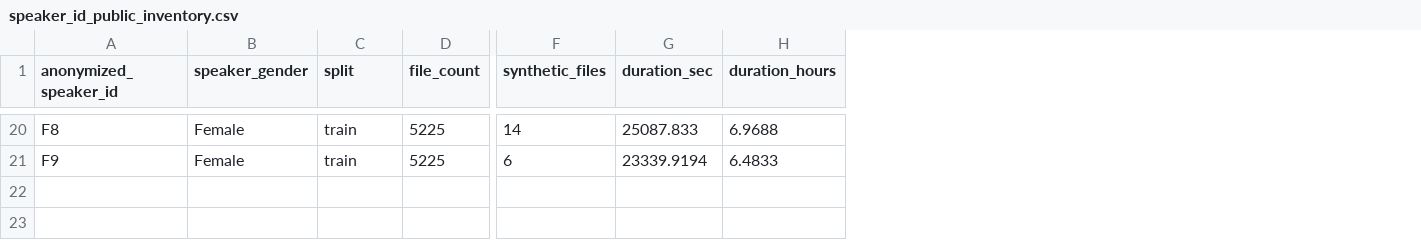
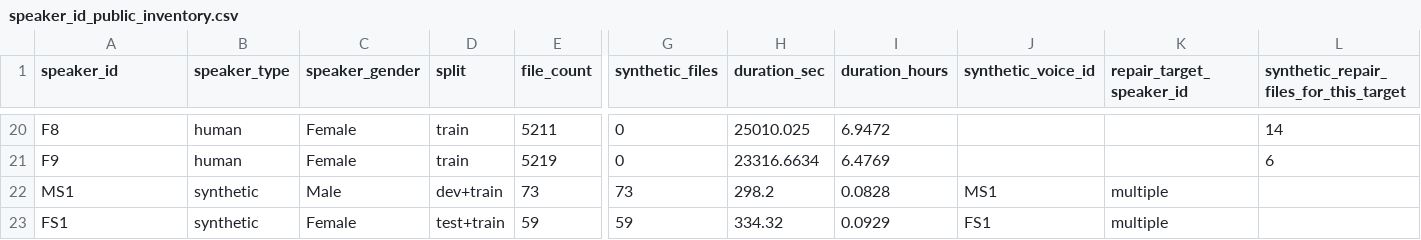
Before and after one commit to RatnaAtika/Indonesian-ASR-11-Class-Dataset, a CSV file: Report_paper_9model/hf_anonymization/speaker_id_public_inventory.csv, drawn as a sheet; only a part is shown, gaps mark what is left out; addresses are those after the commit; rows hold the shown columns only; the diff covers the shown part only; the diff names each change by its address in the sheet, - before the commit and + after, or states it on an @@ line.

Commit message:
docs(paper): distinguish synthetic speaker IDs for HF

```diff
--- a/Report_paper_9model/hf_anonymization/speaker_id_public_inventory.csv
+++ b/Report_paper_9model/hf_anonymization/speaker_id_public_inventory.csv
+column B (speaker_type), rows 20-21: human | human
+column J (synthetic_voice_id), empty
+column K (repair_target_speaker_id), empty
+column L, row 1: synthetic_repair_files_for_this_target; rows 20-21: 14 | 6
-A1: anonymized_speaker_id
+A1: speaker_id
-E20 (file_count): 5225
+E20 (file_count): 5211
-G20 (synthetic_files): 14
+G20 (synthetic_files): 0
-H20 (duration_sec): 25087.833
+H20 (duration_sec): 25010.025
-I20 (duration_hours): 6.9688
+I20 (duration_hours): 6.9472
-E21 (file_count): 5225
+E21 (file_count): 5219
-G21 (synthetic_files): 6
+G21 (synthetic_files): 0
-H21 (duration_sec): 23339.9194
+H21 (duration_sec): 23316.6634
-I21 (duration_hours): 6.4833
+I21 (duration_hours): 6.4769
+row 22: MS1 | synthetic | Male | dev+train | 73 | 73 | 298.2 | 0.0828 | MS1 | multiple
+row 23: FS1 | synthetic | Female | test+train | 59 | 59 | 334.32 | 0.0929 | FS1 | multiple
```
Also changed, not shown: 64 edited cells elsewhere in this file, 7 other files.
